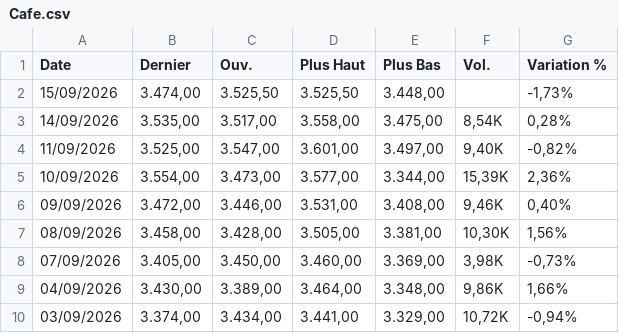
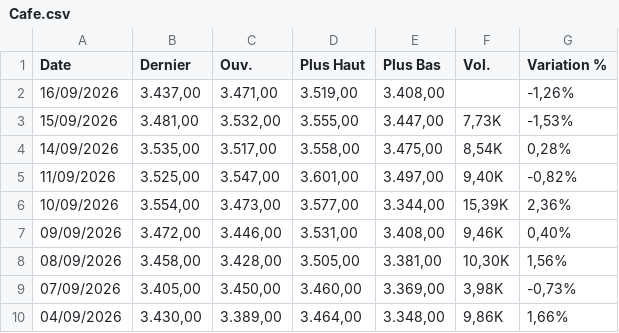
Before and after one commit to gerko-dev/azimutfinance, a CSV file: data/Cafe.csv, drawn as a sheet; only a part is shown; the shorter side is filled out with more unchanged rows.

```diff
--- a/data/Cafe.csv
+++ b/data/Cafe.csv
@@ -1,3 +1,4 @@
 "Date","Dernier","Ouv."," Plus Haut","Plus Bas","Vol.","Variation %"
-"15/09/2026","3.474,00","3.525,50","3.525,50","3.448,00","","-1,73%"
+"16/09/2026","3.437,00","3.471,00","3.519,00","3.408,00","","-1,26%"
+"15/09/2026","3.481,00","3.532,00","3.555,00","3.447,00","7,73K","-1,53%"
 "14/09/2026","3.535,00","3.517,00","3.558,00","3.475,00","8,54K","0,28%"
```
Also changed, not shown: data/AED_XOF.csv, data/BRL_XOF.csv, 18 other files.
